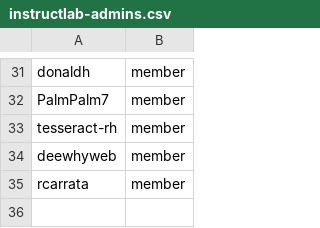
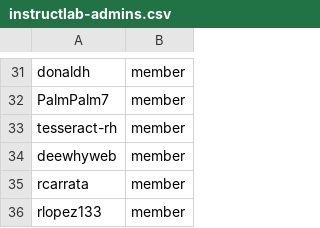
Before and after one commit to OCP-on-NERC/github-config, a CSV file: team-members/instructlab-admins.csv, drawn as a sheet; only a part is shown, gaps mark what is left out; the diff names each change by its address in the sheet, - before the commit and + after, or states it on an @@ line.

Commit message:
add rlopez (#16)

```diff
--- a/team-members/instructlab-admins.csv
+++ b/team-members/instructlab-admins.csv
+row 36: rlopez133 | member
```
